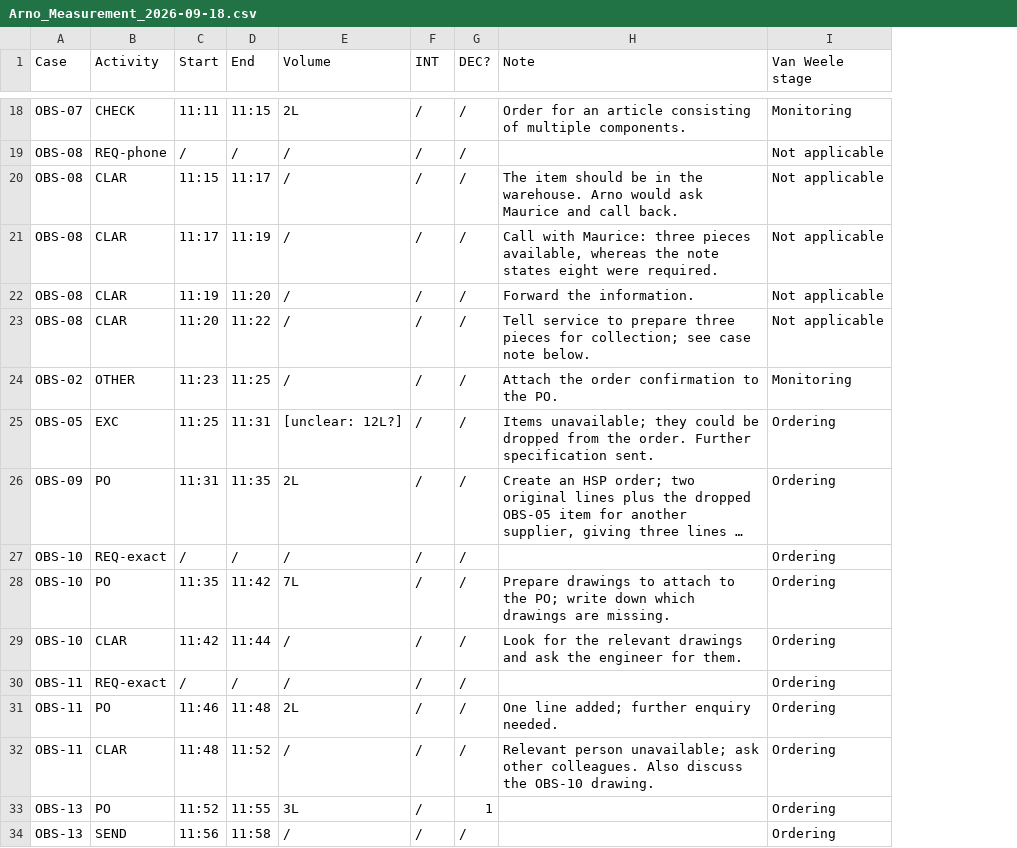
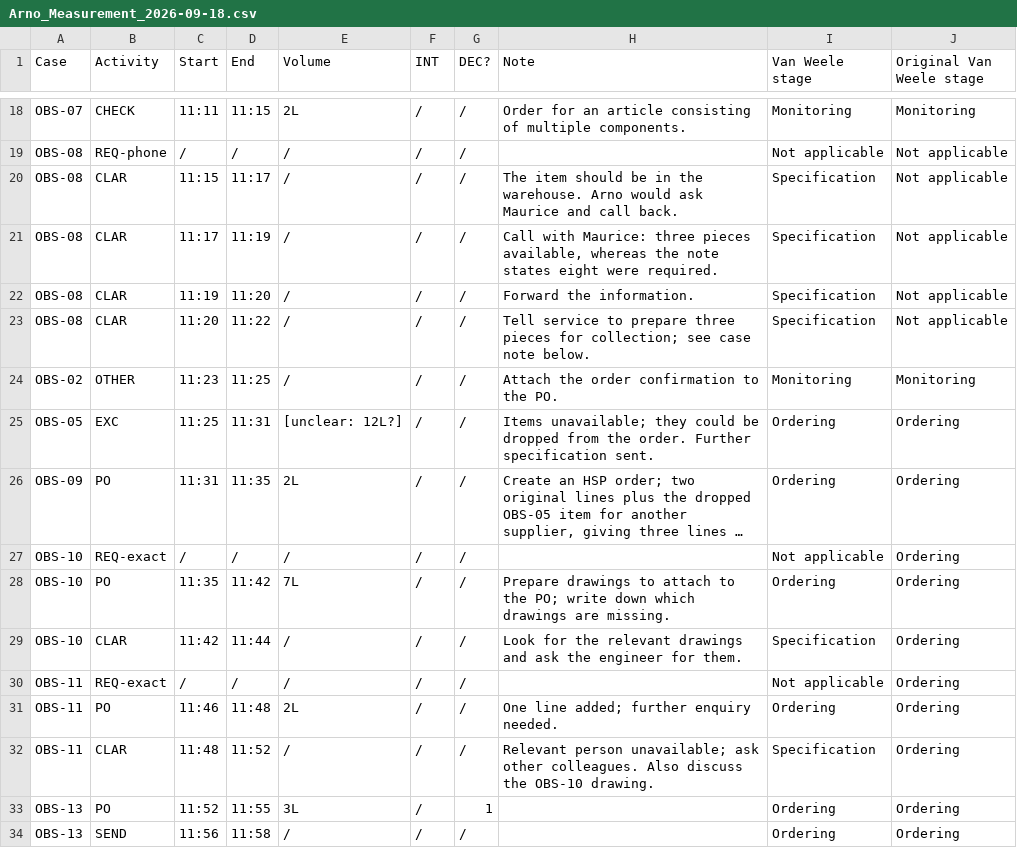
Before and after one commit to Luuuuuig/Bachelor-End-Project, a CSV file: docs/measurement/Arno_Measurement_2026-09-18.csv, drawn as a sheet; only a part is shown, gaps mark what is left out; long unchanged cells end in …; the diff covers the shown part only; the diff names each change by its address in the sheet, - before the commit and + after, or states it on an @@ line.

Commit message:
Publish agreed Van Weele stage assignments in observation data
Apply the 12 October reviewed assignments to all 287 rows in the five daily Arno CSVs. Update 100 stage values and preserve every previous value in Original Van Weele stage. Leave the eight observation fields, row order, missing durations and recorded times unchanged.

Keep stages separate from scope: EXC and OTHER/EXC remain excluded from improvement consideration; original OTHER remains included. Document the current CSV columns alongside this branch's historical analysis material. This data synchronization preserves branch-specific files and paths.

```diff
--- a/docs/measurement/Arno_Measurement_2026-09-18.csv
+++ b/docs/measurement/Arno_Measurement_2026-09-18.csv
+column J (Original Van Weele stage), rows 18-34: Monitoring | Not applicable | Not applicable | Not applicable | Not applicable | Not applicable | Monitoring | Ordering | Ordering | Ordering | Ordering | Ordering | Ordering | Ordering | Ordering | Ordering | Ordering
-I20:I23 (Van Weele stage): Not applicable
+I20:I23 (Van Weele stage): Specification
-I27 (Van Weele stage): Ordering
+I27 (Van Weele stage): Not applicable
-I29 (Van Weele stage): Ordering
+I29 (Van Weele stage): Specification
-I30 (Van Weele stage): Ordering
+I30 (Van Weele stage): Not applicable
-I32 (Van Weele stage): Ordering
+I32 (Van Weele stage): Specification
```
Also changed, not shown: 15 edited cells elsewhere in this file, docs/measurement/Arno_Measurement_2026-08-31.csv, docs/measurement/Arno_Measurement_2026-09-01.csv, 3 other files.
